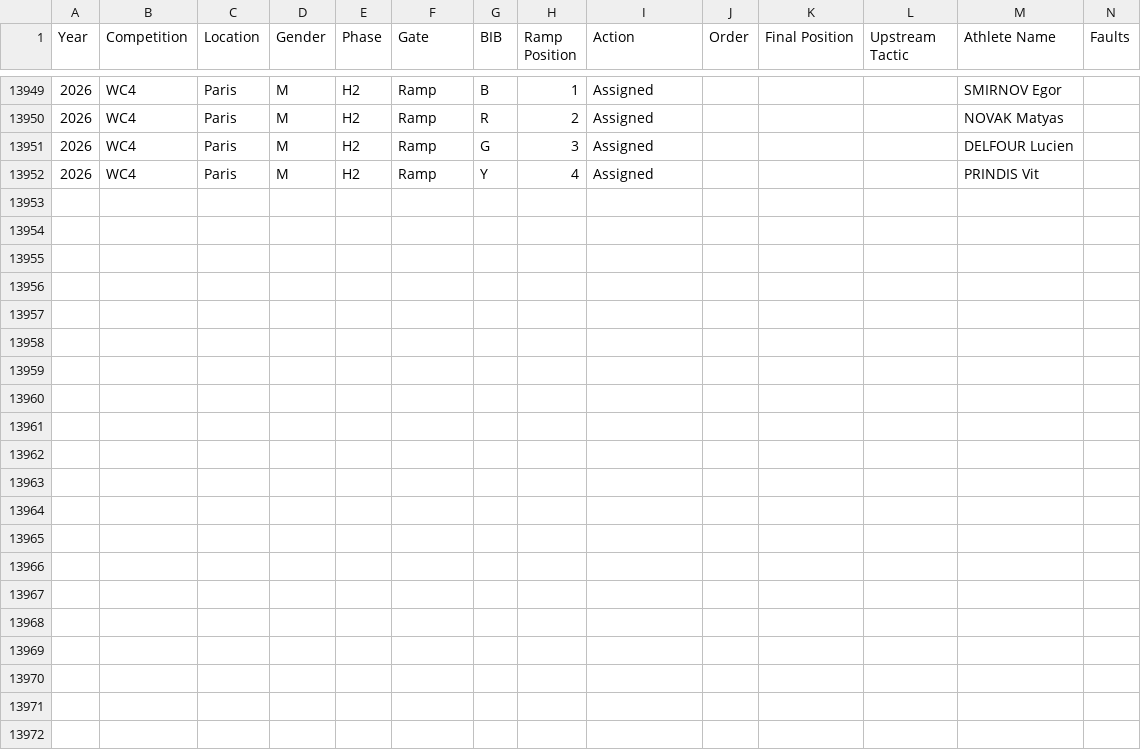
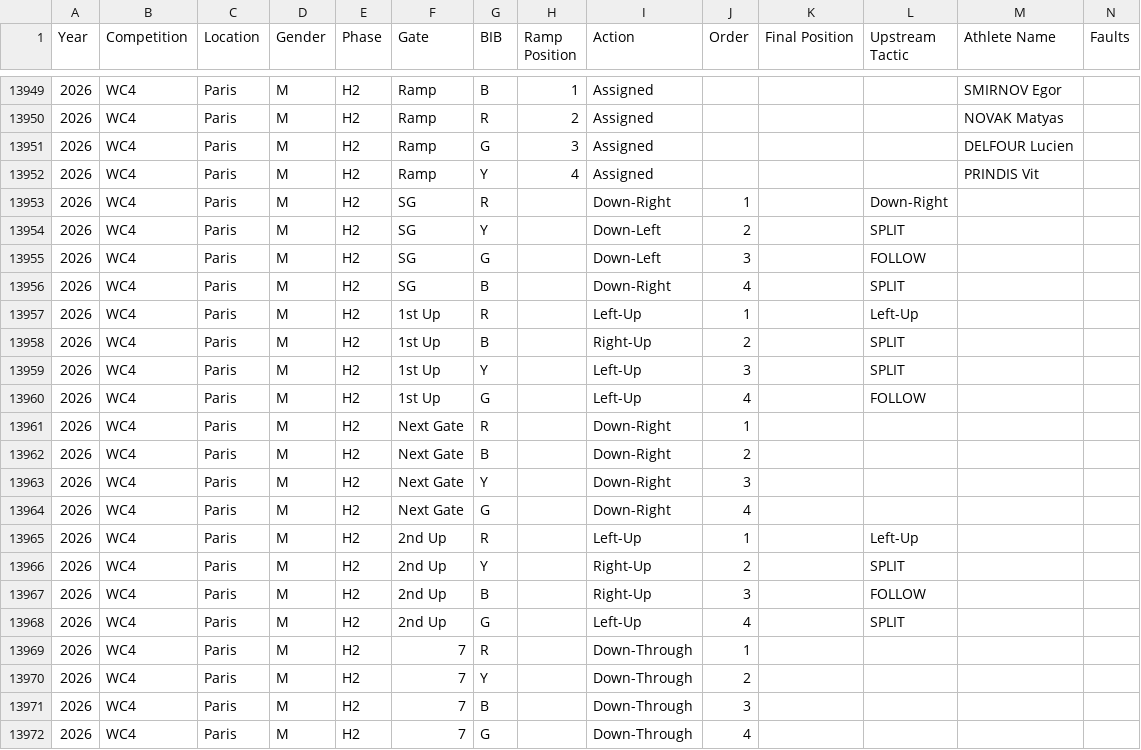
Before and after one commit to katrina-sutherland/kx_tagger, a CSV file: data/Kayak_Cross_Data_IN_COMPETITION.csv, drawn as a sheet; only a part is shown, gaps mark what is left out; rows hold the shown columns only; the diff names each change by its address in the sheet, - before the commit and + after, or states it on an @@ line.

Commit message:
Automated update for In-Competition Report: Kayak_Cross_Data_IN_COMPETITION.csv

```diff
--- a/data/Kayak_Cross_Data_IN_COMPETITION.csv
+++ b/data/Kayak_Cross_Data_IN_COMPETITION.csv
+row 13953: 2026 | WC4 | Paris | M | H2 | SG | R |  | Down-Right | 1 |  | Down-Right
+row 13954: 2026 | WC4 | Paris | M | H2 | SG | Y |  | Down-Left | 2 |  | SPLIT
+row 13955: 2026 | WC4 | Paris | M | H2 | SG | G |  | Down-Left | 3 |  | FOLLOW
+row 13956: 2026 | WC4 | Paris | M | H2 | SG | B |  | Down-Right | 4 |  | SPLIT
+row 13957: 2026 | WC4 | Paris | M | H2 | 1st Up | R |  | Left-Up | 1 |  | Left-Up
+row 13958: 2026 | WC4 | Paris | M | H2 | 1st Up | B |  | Right-Up | 2 |  | SPLIT
+row 13959: 2026 | WC4 | Paris | M | H2 | 1st Up | Y |  | Left-Up | 3 |  | SPLIT
+row 13960: 2026 | WC4 | Paris | M | H2 | 1st Up | G |  | Left-Up | 4 |  | FOLLOW
+row 13961: 2026 | WC4 | Paris | M | H2 | Next Gate | R |  | Down-Right | 1
+row 13962: 2026 | WC4 | Paris | M | H2 | Next Gate | B |  | Down-Right | 2
+row 13963: 2026 | WC4 | Paris | M | H2 | Next Gate | Y |  | Down-Right | 3
+row 13964: 2026 | WC4 | Paris | M | H2 | Next Gate | G |  | Down-Right | 4
+row 13965: 2026 | WC4 | Paris | M | H2 | 2nd Up | R |  | Left-Up | 1 |  | Left-Up
+row 13966: 2026 | WC4 | Paris | M | H2 | 2nd Up | Y |  | Right-Up | 2 |  | SPLIT
+row 13967: 2026 | WC4 | Paris | M | H2 | 2nd Up | B |  | Right-Up | 3 |  | FOLLOW
+row 13968: 2026 | WC4 | Paris | M | H2 | 2nd Up | G |  | Left-Up | 4 |  | SPLIT
+row 13969: 2026 | WC4 | Paris | M | H2 | 7 | R |  | Down-Through | 1
+row 13970: 2026 | WC4 | Paris | M | H2 | 7 | Y |  | Down-Through | 2
+row 13971: 2026 | WC4 | Paris | M | H2 | 7 | B |  | Down-Through | 3
+row 13972: 2026 | WC4 | Paris | M | H2 | 7 | G |  | Down-Through | 4
```
